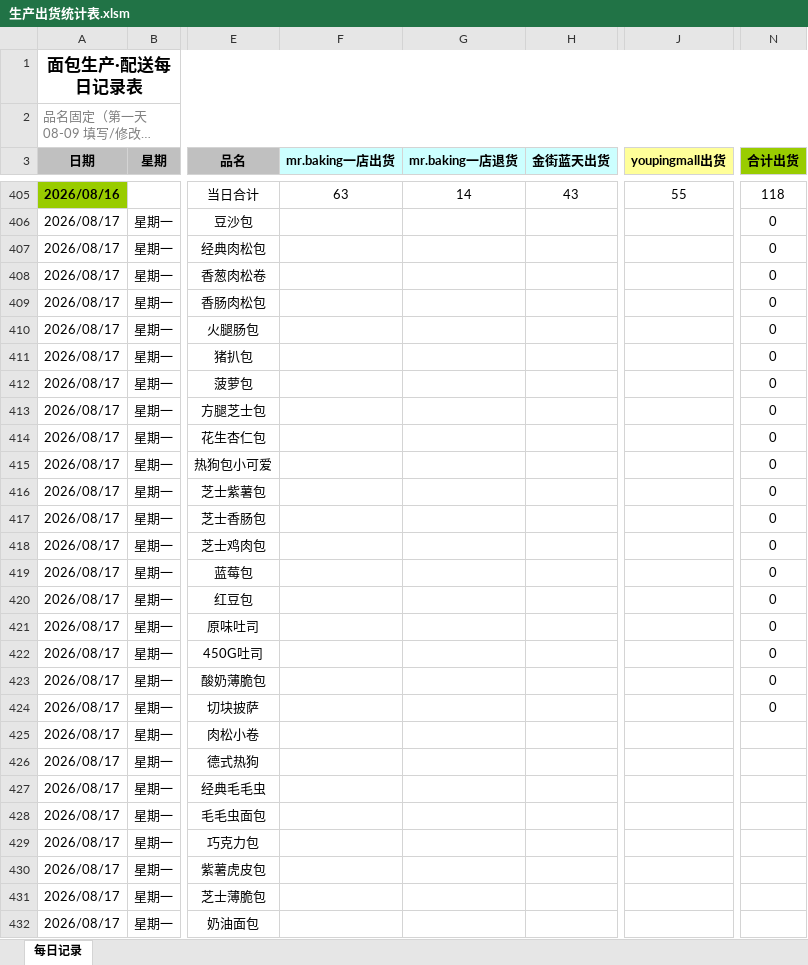
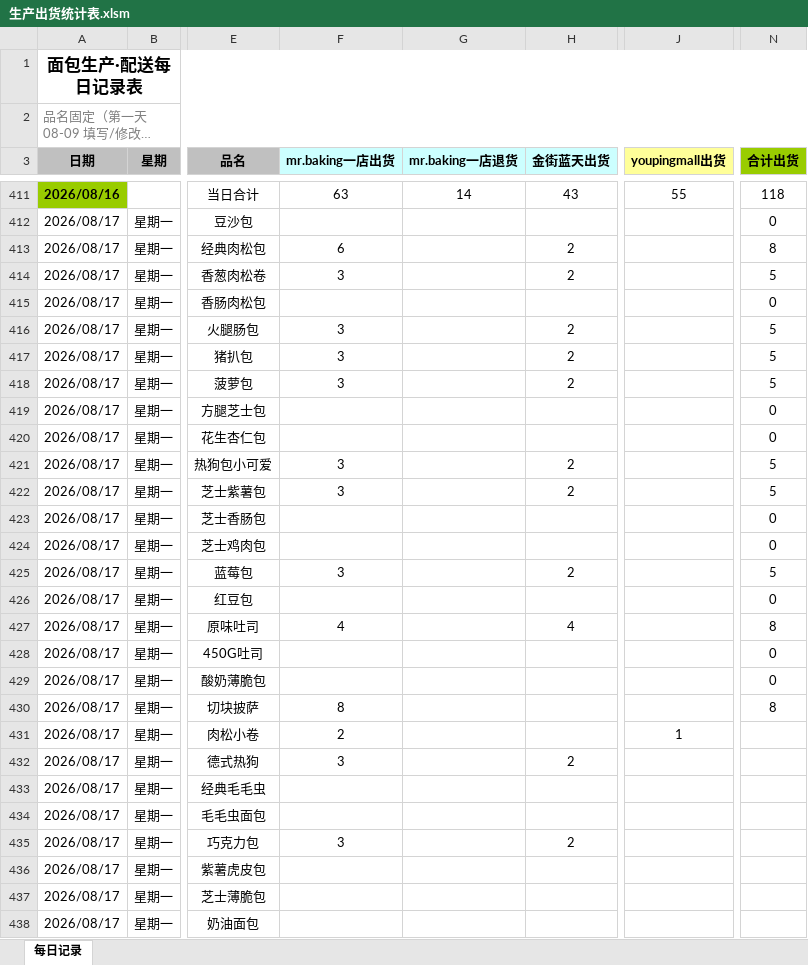
Before and after one commit to galoalx25-prog/-, an Excel workbook: 生产出货统计表.xlsm, sheet 每日记录, drawn as a sheet; only a part is shown, gaps mark what is left out; long unchanged cells end in …; values as stored, in another font and other column widths than the file's, no borders; charts and pictures and conditional formats not drawn; addresses are those after the commit; the diff covers the shown part only; the diff names each change by its address in the sheet, - before the commit and + after, or states it on an @@ line.

Commit message:
??:????????08-17????(MR.BAKING 72/???? 30/YOUPINGMALL 26)

```diff
--- a/生产出货统计表.xlsm (sheet 每日记录)
+++ b/生产出货统计表.xlsm (sheet 每日记录)
-F413 (mr.baking一店出货): (empty)
+F413 (mr.baking一店出货): 6
-H413:H414 (金街蓝天出货): (empty)
+H413:H414 (金街蓝天出货): 2
-N413 (合计出货): 0
+N413 (合计出货): 8
-F414 (mr.baking一店出货): (empty)
+F414 (mr.baking一店出货): 3
-N414 (合计出货): 0
+N414 (合计出货): 5
-F416:F418 (mr.baking一店出货): (empty)
+F416:F418 (mr.baking一店出货): 3
-H416:H418 (金街蓝天出货): (empty)
+H416:H418 (金街蓝天出货): 2
-N416:N418 (合计出货): 0
+N416:N418 (合计出货): 5
-F421:F422 (mr.baking一店出货): (empty)
+F421:F422 (mr.baking一店出货): 3
-H421:H422 (金街蓝天出货): (empty)
+H421:H422 (金街蓝天出货): 2
-N421:N422 (合计出货): 0
+N421:N422 (合计出货): 5
-F425 (mr.baking一店出货): (empty)
+F425 (mr.baking一店出货): 3
-H425 (金街蓝天出货): (empty)
+H425 (金街蓝天出货): 2
-N425 (合计出货): 0
+N425 (合计出货): 5
-F427 (mr.baking一店出货): (empty)
+F427 (mr.baking一店出货): 4
-H427 (金街蓝天出货): (empty)
+H427 (金街蓝天出货): 4
-N427 (合计出货): 0
+N427 (合计出货): 8
-F430 (mr.baking一店出货): (empty)
+F430 (mr.baking一店出货): 8
-N430 (合计出货): 0
+N430 (合计出货): 8
-F431 (mr.baking一店出货): (empty)
+F431 (mr.baking一店出货): 2
-J431 (youpingmall出货): (empty)
+J431 (youpingmall出货): 1
-F432 (mr.baking一店出货): (empty)
+F432 (mr.baking一店出货): 3
-H432 (金街蓝天出货): (empty)
+H432 (金街蓝天出货): 2
-F435 (mr.baking一店出货): (empty)
+F435 (mr.baking一店出货): 3
-H435 (金街蓝天出货): (empty)
+H435 (金街蓝天出货): 2
```
Also changed, not shown: 29 added rows and 49 edited cells elsewhere in this sheet, formulas that keep their value, charts or pictures.
